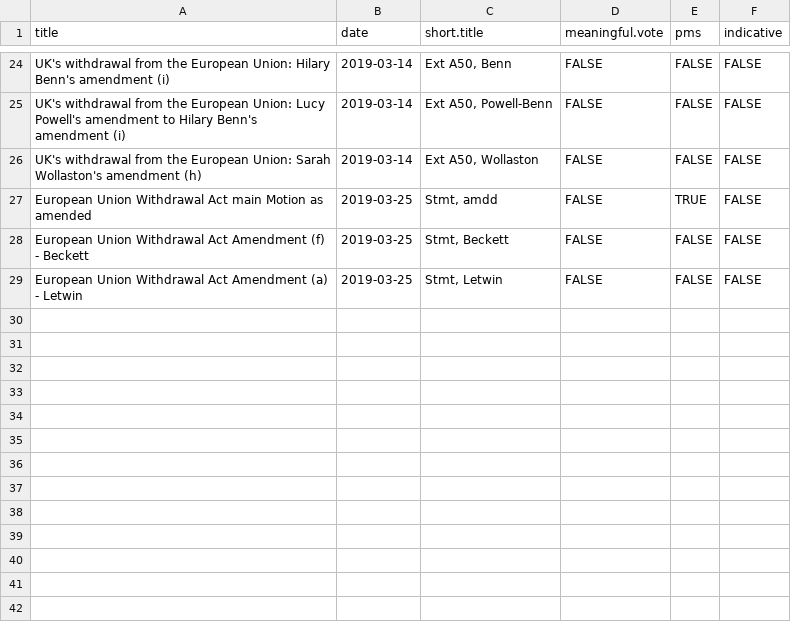
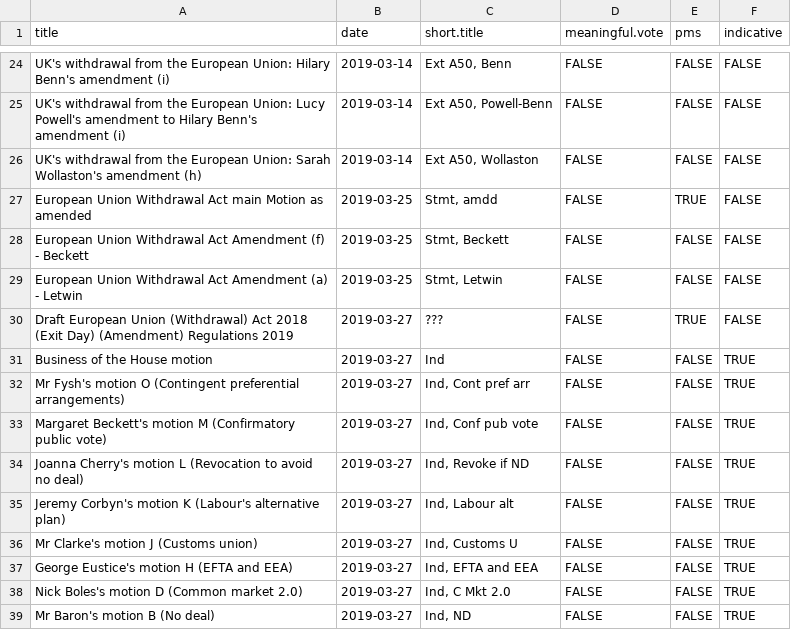
Before and after one commit to niksilver/brexit-in-r, a CSV file: motion-themes.csv, drawn as a sheet; only a part is shown, gaps mark what is left out.

Commit message:
Added indicative vote data of 27 March 2019 - a question remains on one motion.

```diff
--- a/motion-themes.csv
+++ b/motion-themes.csv
@@ -29 +29,11 @@ European Union Withdrawal Act Amendment (f) - Beckett,2019-03-25,"Stmt, Beckett"
 European Union Withdrawal Act Amendment (a) - Letwin,2019-03-25,"Stmt, Letwin",FALSE,FALSE,FALSE
+Draft European Union (Withdrawal) Act 2018 (Exit Day) (Amendment) Regulations 2019,2019-03-27,???,FALSE,TRUE,FALSE
+Business of the House motion,2019-03-27,Ind,FALSE,FALSE,TRUE
+Mr Fysh's motion O (Contingent preferential arrangements),2019-03-27,"Ind, Cont pref arr",FALSE,FALSE,TRUE
+Margaret Beckett's motion M (Confirmatory public vote),2019-03-27,"Ind, Conf pub vote",FALSE,FALSE,TRUE
+Joanna Cherry's motion L (Revocation to avoid no deal),2019-03-27,"Ind, Revoke if ND",FALSE,FALSE,TRUE
+Jeremy Corbyn's motion K (Labour's alternative plan),2019-03-27,"Ind, Labour alt",FALSE,FALSE,TRUE
+Mr Clarke's motion J (Customs union),2019-03-27,"Ind, Customs U",FALSE,FALSE,TRUE
+George Eustice's motion H (EFTA and EEA),2019-03-27,"Ind, EFTA and EEA",FALSE,FALSE,TRUE
+Nick Boles's motion D (Common market 2.0),2019-03-27,"Ind, C Mkt 2.0",FALSE,FALSE,TRUE
+Mr Baron's motion B (No deal),2019-03-27,"Ind, ND",FALSE,FALSE,TRUE
```
Also changed, not shown: votes-nodes.csv, 12 other files.
